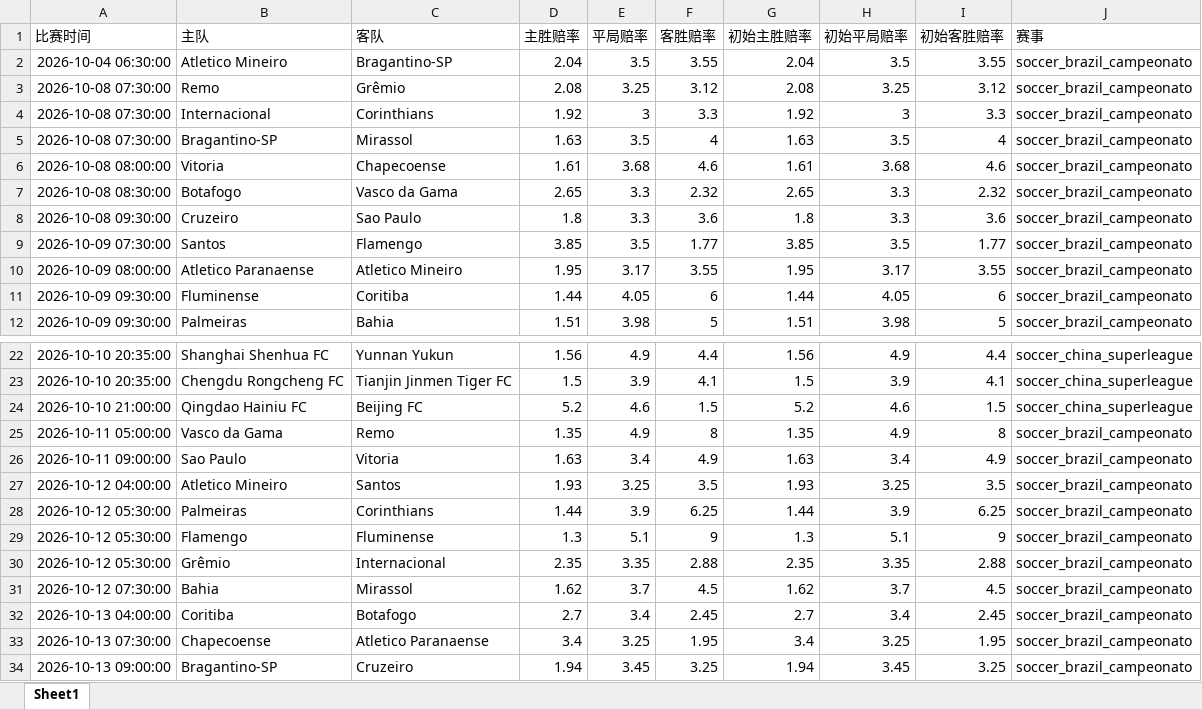
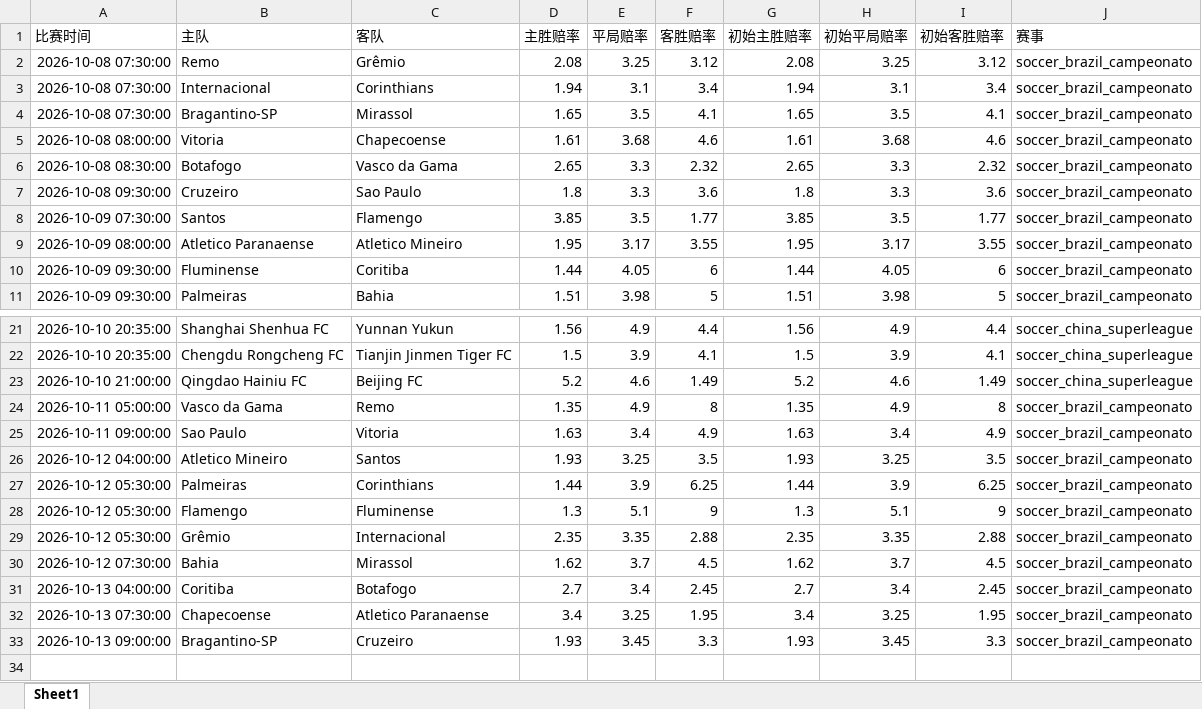
Before and after one commit to mynametengfei-coder/football_model, an Excel workbook: matches_with_odds.xlsx, sheet Sheet1, drawn as a sheet; only a part is shown, gaps mark what is left out; values as stored, in another font and other column widths than the file's, no borders; removed rows and columns are numbered as before the commit, all else as after; the diff names each change by its address in the sheet, - before the commit and + after, or states it on an @@ line.

```diff
--- a/matches_with_odds.xlsx (sheet Sheet1)
+++ b/matches_with_odds.xlsx (sheet Sheet1)
-row 2: 2026-10-04 06:30:00 | Atletico Mineiro | Bragantino-SP | 2.04 | 3.5 | 3.55 | 2.04 | 3.5 | 3.55 | soccer_brazil_campeonato
-D3 (主胜赔率): 1.92
+D3 (主胜赔率): 1.94
-E3 (平局赔率): 3
+E3 (平局赔率): 3.1
-F3 (客胜赔率): 3.3
+F3 (客胜赔率): 3.4
-G3 (初始主胜赔率): 1.92
+G3 (初始主胜赔率): 1.94
-H3 (初始平局赔率): 3
+H3 (初始平局赔率): 3.1
-I3 (初始客胜赔率): 3.3
+I3 (初始客胜赔率): 3.4
-D4 (主胜赔率): 1.63
+D4 (主胜赔率): 1.65
-F4 (客胜赔率): 4
+F4 (客胜赔率): 4.1
-G4 (初始主胜赔率): 1.63
+G4 (初始主胜赔率): 1.65
-I4 (初始客胜赔率): 4
+I4 (初始客胜赔率): 4.1
-F23 (客胜赔率): 1.5
+F23 (客胜赔率): 1.49
-I23 (初始客胜赔率): 1.5
+I23 (初始客胜赔率): 1.49
-D33 (主胜赔率): 1.94
+D33 (主胜赔率): 1.93
-F33 (客胜赔率): 3.25
+F33 (客胜赔率): 3.3
-G33 (初始主胜赔率): 1.94
+G33 (初始主胜赔率): 1.93
-I33 (初始客胜赔率): 3.25
+I33 (初始客胜赔率): 3.3
```
Also changed, not shown: odds_history.xlsx.
